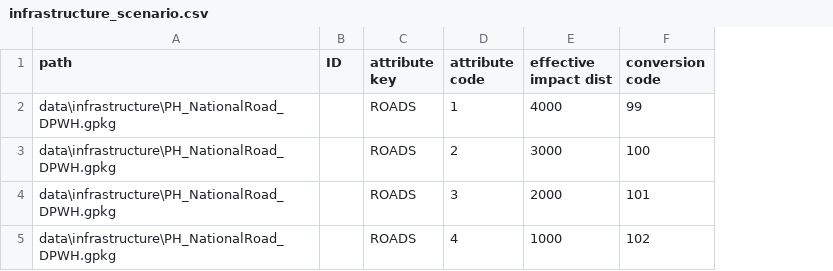
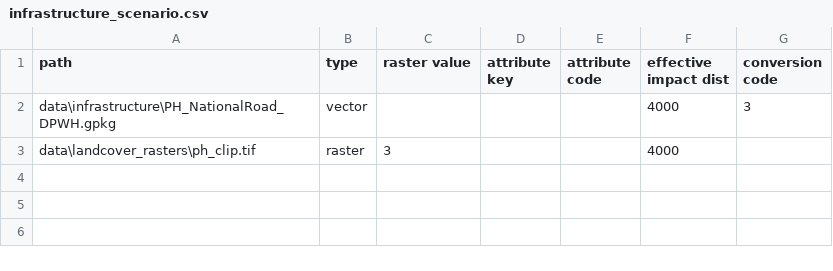
Before and after one commit to springinnovate/wwf-sipa, a CSV file: data/infrastructure_scenario.csv, drawn as a sheet; removed rows and columns are numbered as before the commit, all else as after; the diff names each change by its address in the sheet, - before the commit and + after, or states it on an @@ line.

Commit message:
refactoring to use rasters too and doing the infal threshold

```diff
--- a/data/infrastructure_scenario.csv
+++ b/data/infrastructure_scenario.csv
-column B (ID), empty
+column B (type), row 2: vector
+column C (raster value), empty
-D2 (attribute key): ROADS
+D2 (attribute key): (empty)
-E2 (attribute code): 1
+E2 (attribute code): (empty)
-G2 (conversion code): 99
+G2 (conversion code): 3
-row 3: data\infrastructure\PH_NationalRoad_DPWH.gpkg |  | ROADS | 2 | 3000 | 100
-row 4: data\infrastructure\PH_NationalRoad_DPWH.gpkg |  | ROADS | 3 | 2000 | 101
-row 5: data\infrastructure\PH_NationalRoad_DPWH.gpkg |  | ROADS | 4 | 1000 | 102
+row 3: data\landcover_rasters\ph_clip.tif | raster | 3 |  |  | 4000
```
Also changed, not shown: 1 other file.
